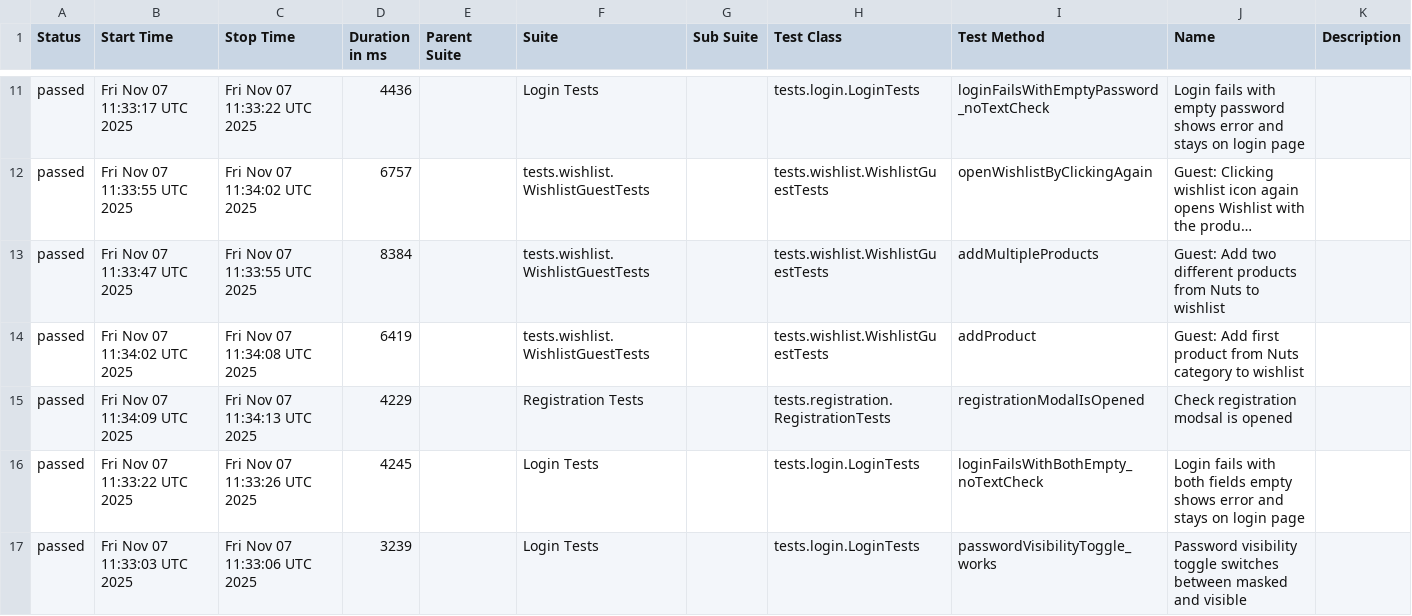
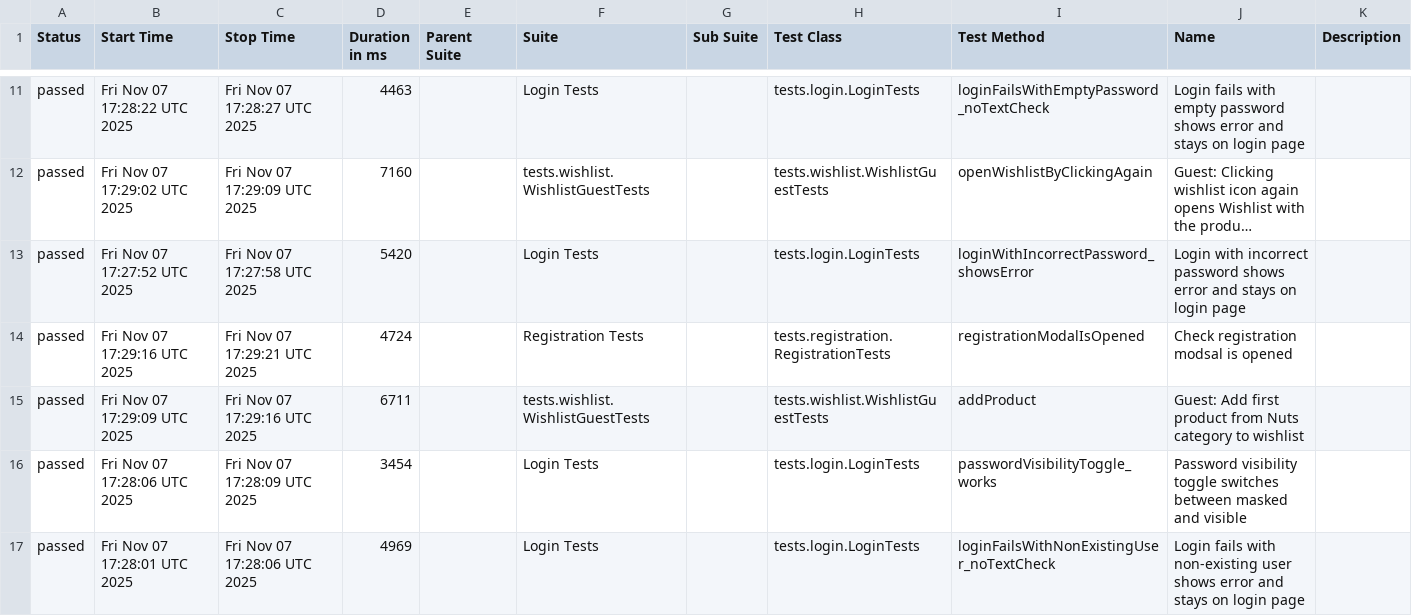
Before and after one commit to sdet21organization/ziyadem-practice, a CSV file: main/data/suites.csv, drawn as a sheet; only a part is shown, gaps mark what is left out; long unchanged cells end in …; removed rows and columns are numbered as before the commit, all else as after; the diff covers the shown part only; the diff names each change by its address in the sheet, - before the commit and + after, or states it on an @@ line.

```diff
--- a/main/data/suites.csv
+++ b/main/data/suites.csv
-B11 (Start Time): Fri Nov 07 11:33:17 UTC 2025
+B11 (Start Time): Fri Nov 07 17:28:22 UTC 2025
-C11 (Stop Time): Fri Nov 07 11:33:22 UTC 2025
+C11 (Stop Time): Fri Nov 07 17:28:27 UTC 2025
-D11 (Duration in ms): 4436
+D11 (Duration in ms): 4463
-B12 (Start Time): Fri Nov 07 11:33:55 UTC 2025
+B12 (Start Time): Fri Nov 07 17:29:02 UTC 2025
-C12 (Stop Time): Fri Nov 07 11:34:02 UTC 2025
+C12 (Stop Time): Fri Nov 07 17:29:09 UTC 2025
-D12 (Duration in ms): 6757
+D12 (Duration in ms): 7160
-row 13: passed | Fri Nov 07 11:33:47 UTC 2025 | Fri Nov 07 11:33:55 UTC 2025 | 8384 |  | tests.wishlist.WishlistGuestTests |  | tests.wishlist.WishlistGuestTests | addMultipleProducts | Guest: Add two different products from Nuts to wishlist
-row 14: passed | Fri Nov 07 11:34:02 UTC 2025 | Fri Nov 07 11:34:08 UTC 2025 | 6419 |  | tests.wishlist.WishlistGuestTests |  | tests.wishlist.WishlistGuestTests | addProduct | Guest: Add first product from Nuts category to wishlist
+row 13: passed | Fri Nov 07 17:27:52 UTC 2025 | Fri Nov 07 17:27:58 UTC 2025 | 5420 |  | Login Tests |  | tests.login.LoginTests | loginWithIncorrectPassword_showsError | Login with incorrect password shows error and stays on login page
-B14 (Start Time): Fri Nov 07 11:34:09 UTC 2025
+B14 (Start Time): Fri Nov 07 17:29:16 UTC 2025
-C14 (Stop Time): Fri Nov 07 11:34:13 UTC 2025
+C14 (Stop Time): Fri Nov 07 17:29:21 UTC 2025
-D14 (Duration in ms): 4229
+D14 (Duration in ms): 4724
-row 16: passed | Fri Nov 07 11:33:22 UTC 2025 | Fri Nov 07 11:33:26 UTC 2025 | 4245 |  | Login Tests |  | tests.login.LoginTests | loginFailsWithBothEmpty_noTextCheck | Login fails with both fields empty shows error and stays on login page
+row 15: passed | Fri Nov 07 17:29:09 UTC 2025 | Fri Nov 07 17:29:16 UTC 2025 | 6711 |  | tests.wishlist.WishlistGuestTests |  | tests.wishlist.WishlistGuestTests | addProduct | Guest: Add first product from Nuts category to wishlist
-B16 (Start Time): Fri Nov 07 11:33:03 UTC 2025
+B16 (Start Time): Fri Nov 07 17:28:06 UTC 2025
-C16 (Stop Time): Fri Nov 07 11:33:06 UTC 2025
+C16 (Stop Time): Fri Nov 07 17:28:09 UTC 2025
-D16 (Duration in ms): 3239
+D16 (Duration in ms): 3454
+row 17: passed | Fri Nov 07 17:28:01 UTC 2025 | Fri Nov 07 17:28:06 UTC 2025 | 4969 |  | Login Tests |  | tests.login.LoginTests | loginFailsWithNonExistingUser_noTextCheck | Login fails with non-existing user shows error and stays on login page
```
Also changed, not shown: 3 added rows, 3 removed rows and 24 edited cells elsewhere in this file, 58 other files.
